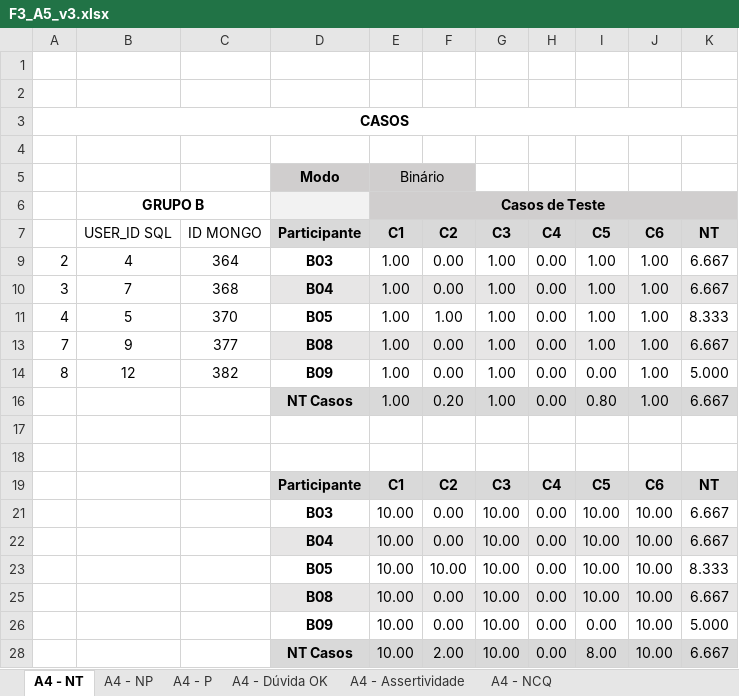
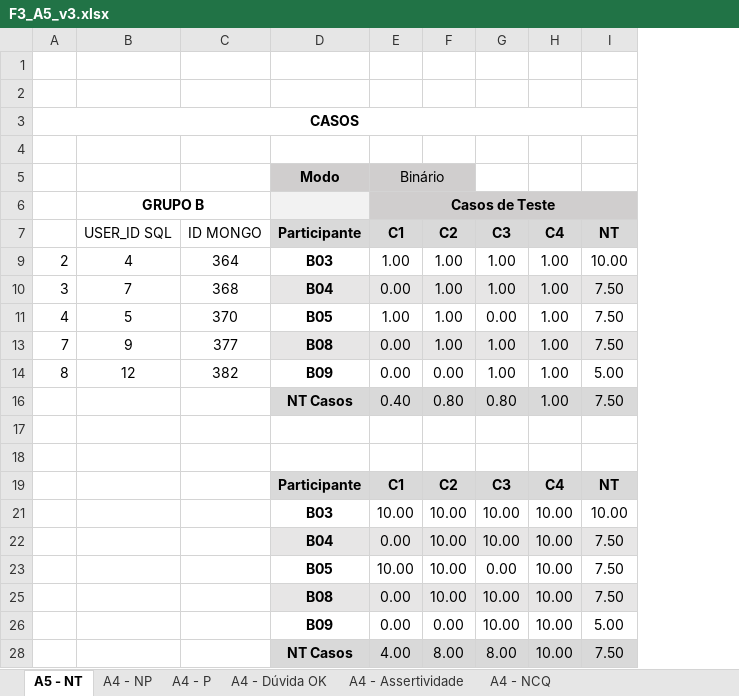
Before and after one commit to gbrleitao/Thesis, an Excel workbook: chapters/results/Fase 3/A5/F3_A5_v3.xlsx, sheet A5 - NT, drawn as a sheet; values as stored, in another font and other column widths than the file's, no borders; removed rows and columns are numbered as before the commit, all else as after; the diff names each change by its address in the sheet, - before the commit and + after, or states it on an @@ line.

```diff
--- a/chapters/results/Fase 3/A5/F3_A5_v3.xlsx (sheet A5 - NT)
+++ b/chapters/results/Fase 3/A5/F3_A5_v3.xlsx (sheet A5 - NT)
-sheet tab: A4 - NT
+sheet tab: A5 - NT
-column H (C4), rows 9-14: all 0.00; rows 19-26: C4 | 0.00 | 0.00 | 0.00 | 0.00 | 0.00
-column I (C5), rows 9-14: 1.00 | 1.00 | 1.00 | 1.00 | 0.00; rows 19-26: C5 | 10.00 | 10.00 | 10.00 | 10.00 | 0.00
-H7: C6
+H7: C4
-F9:F10 (C2): 0.00
+F9:F10 (C2): 1.00
-I9 (NT): 6.667
+I9 (NT): 10.00
-E10 (C1): 1.00
+E10 (C1): 0.00
-I10 (NT): 6.667
+I10 (NT): 7.50
-G11 (C3): 1.00
+G11 (C3): 0.00
-I11 (NT): 8.333
+I11 (NT): 7.50
-E13:E14 (C1): 1.00
+E13:E14 (C1): 0.00
-F13 (C2): 0.00
+F13 (C2): 1.00
-I13 (NT): 6.667
+I13 (NT): 7.50
-I14 (NT): 5.000
+I14 (NT): 5.00
-row 16:  |  |  | NT Casos | 1.00 | 0.20 | 1.00 | 0.00 | 0.80 | 1.00 | 6.667
+row 16:  |  |  | NT Casos | 0.40 | 0.80 | 0.80 | 1.00 | 7.50
-H19 (C4): C6
+H19 (C4): C4
-F21:F22 (C2): 0.00
+F21:F22 (C2): 10.00
-I21 (NT): 6.667
+I21 (NT): 10.00
-E22 (C1): 10.00
+E22 (C1): 0.00
-I22 (NT): 6.667
+I22 (NT): 7.50
-G23 (C3): 10.00
+G23 (C3): 0.00
-I23 (NT): 8.333
+I23 (NT): 7.50
-E25:E26 (C1): 10.00
+E25:E26 (C1): 0.00
-F25 (C2): 0.00
+F25 (C2): 10.00
-I25 (NT): 6.667
+I25 (NT): 7.50
-I26 (NT): 5.000
+I26 (NT): 5.00
-row 28:  |  |  | NT Casos | 10.00 | 2.00 | 10.00 | 0.00 | 8.00 | 10.00 | 6.667
+row 28:  |  |  | NT Casos | 4.00 | 8.00 | 8.00 | 10.00 | 7.50
```
Also changed, not shown: sheet A4 - NP, sheet A4 - Dúvida OK, sheet A4 - NCQ, sheet A4 - P, sheet A4 - Assertividade, formulas that keep their value, hidden cells, 15 other files.
